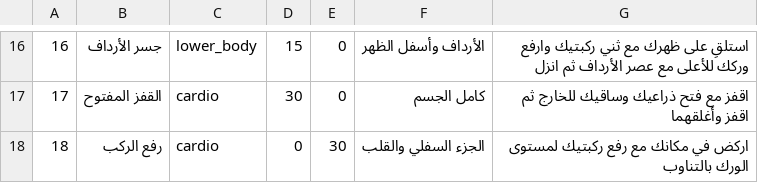
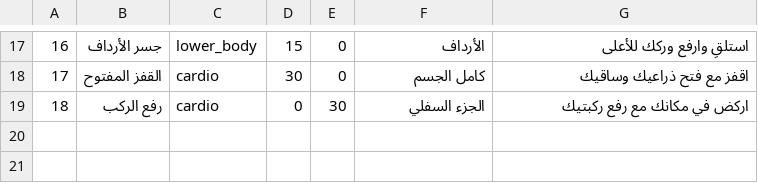
Before and after one commit to Basel-Allhwany/FITops, a CSV file: data/exercises.csv, drawn as a sheet; only a part is shown, gaps mark what is left out; the diff covers the shown part only.

```diff
--- a/data/exercises.csv
+++ b/data/exercises.csv
@@ -16,3 +17,3 @@
-16,جسر الأرداف,lower_body,15,0,الأرداف وأسفل الظهر,استلقِ على ظهرك مع ثني ركبتيك وارفع وركك للأعلى مع عصر الأرداف ثم انزل
-17,القفز المفتوح,cardio,30,0,كامل الجسم,اقفز مع فتح ذراعيك وساقيك للخارج ثم اقفز وأغلقهما
-18,رفع الركب,cardio,0,30,الجزء السفلي والقلب,اركض في مكانك مع رفع ركبتيك لمستوى الورك بالتناوب
+16,جسر الأرداف,lower_body,15,0,الأرداف,استلقِ وارفع وركك للأعلى
+17,القفز المفتوح,cardio,30,0,كامل الجسم,اقفز مع فتح ذراعيك وساقيك
+18,رفع الركب,cardio,0,30,الجزء السفلي,اركض في مكانك مع رفع ركبتيك
```
Also changed, not shown: 1 added row and 30 edited cells elsewhere in this file, 3 other files.
